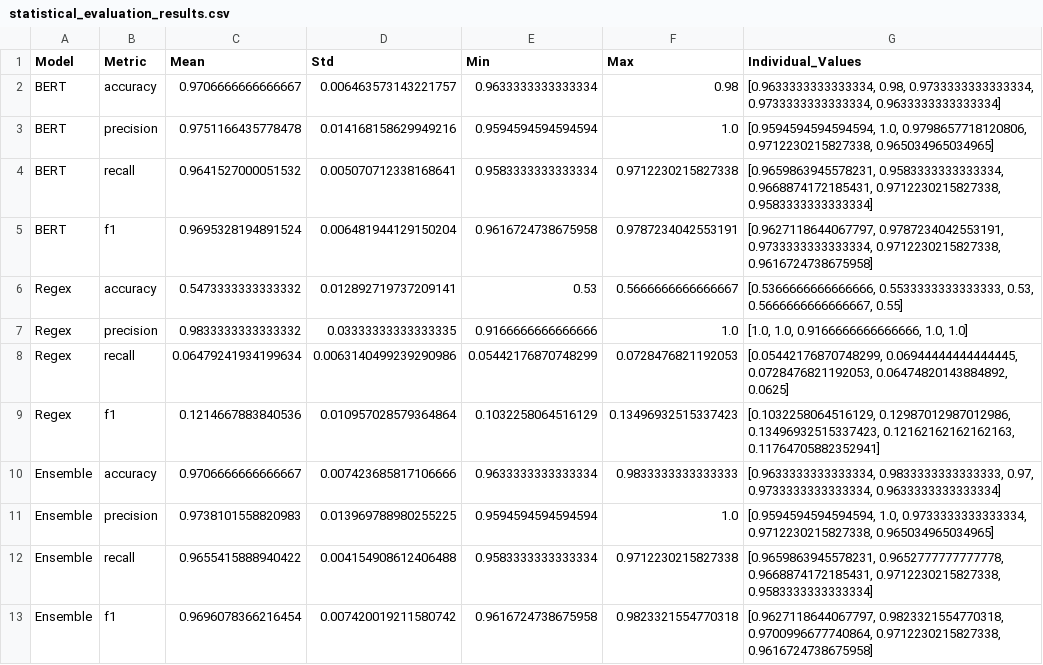
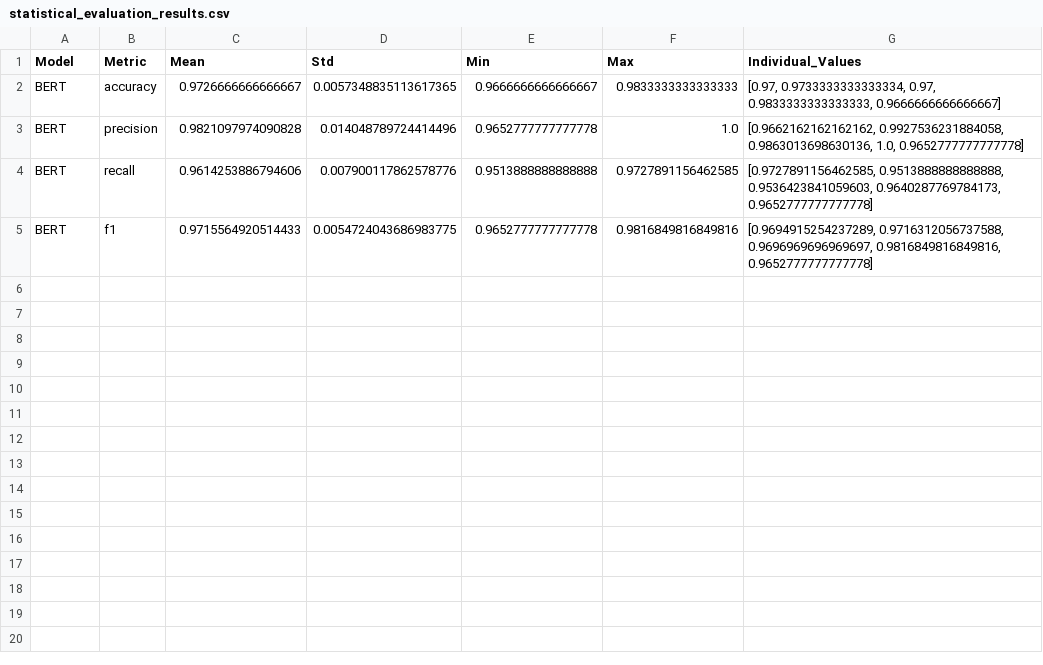
Before and after one commit to Sogol-Hosseini/PromptGaurd, a CSV file: statistical_evaluation_results.csv, drawn as a sheet.

```diff
--- a/statistical_evaluation_results.csv
+++ b/statistical_evaluation_results.csv
@@ -1,13 +1,5 @@
 Model,Metric,Mean,Std,Min,Max,Individual_Values
-BERT,accuracy,0.9706666666666667,0.006463573143221757,0.9633333333333334,0.98,"[0.9633333333333334, 0.98, 0.9733333333333334, 0.9733333333333334, 0.9633333333333334]"
-BERT,precision,0.9751166435778478,0.014168158629949216,0.9594594594594594,1.0,"[0.9594594594594594, 1.0, 0.9798657718120806, 0.9712230215827338, 0.965034965034965]"
-BERT,recall,0.9641527000051532,0.005070712338168641,0.9583333333333334,0.9712230215827338,"[0.9659863945578231, 0.9583333333333334, 0.9668874172185431, 0.9712230215827338, 0.9583333333333334]"
-BERT,f1,0.9695328194891524,0.006481944129150204,0.9616724738675958,0.9787234042553191,"[0.9627118644067797, 0.9787234042553191, 0.9733333333333334, 0.9712230215827338, 0.9616724738675958]"
-Regex,accuracy,0.5473333333333332,0.012892719737209141,0.53,0.5666666666666667,"[0.5366666666666666, 0.5533333333333333, 0.53, 0.5666666666666667, 0.55]"
-Regex,precision,0.9833333333333332,0.03333333333333335,0.9166666666666666,1.0,"[1.0, 1.0, 0.9166666666666666, 1.0, 1.0]"
-Regex,recall,0.06479241934199634,0.0063140499239290986,0.05442176870748299,0.0728476821192053,"[0.05442176870748299, 0.06944444444444445, 0.0728476821192053, 0.06474820143884892, 0.0625]"
-Regex,f1,0.1214667883840536,0.010957028579364864,0.1032258064516129,0.13496932515337423,"[0.1032258064516129, 0.12987012987012986, 0.13496932515337423, 0.12162162162162163, 0.11764705882352941]"
-Ensemble,accuracy,0.9706666666666667,0.007423685817106666,0.9633333333333334,0.9833333333333333,"[0.9633333333333334, 0.9833333333333333, 0.97, 0.9733333333333334, 0.9633333333333334]"
-Ensemble,precision,0.9738101558820983,0.013969788980255225,0.9594594594594594,1.0,"[0.9594594594594594, 1.0, 0.9733333333333334, 0.9712230215827338, 0.965034965034965]"
-Ensemble,recall,0.9655415888940422,0.004154908612406488,0.9583333333333334,0.9712230215827338,"[0.9659863945578231, 0.9652777777777778, 0.9668874172185431, 0.9712230215827338, 0.9583333333333334]"
-Ensemble,f1,0.9696078366216454,0.007420019211580742,0.9616724738675958,0.9823321554770318,"[0.9627118644067797, 0.9823321554770318, 0.9700996677740864, 0.9712230215827338, 0.9616724738675958]"
+BERT,accuracy,0.9726666666666667,0.0057348835113617365,0.9666666666666667,0.9833333333333333,"[0.97, 0.9733333333333334, 0.97, 0.9833333333333333, 0.9666666666666667]"
+BERT,precision,0.9821097974090828,0.014048789724414496,0.9652777777777778,1.0,"[0.9662162162162162, 0.9927536231884058, 0.9863013698630136, 1.0, 0.9652777777777778]"
+BERT,recall,0.9614253886794606,0.007900117862578776,0.9513888888888888,0.9727891156462585,"[0.9727891156462585, 0.9513888888888888, 0.9536423841059603, 0.9640287769784173, 0.9652777777777778]"
+BERT,f1,0.9715564920514433,0.0054724043686983775,0.9652777777777778,0.9816849816849816,"[0.9694915254237289, 0.9716312056737588, 0.9696969696969697, 0.9816849816849816, 0.9652777777777778]"
```
Also changed, not shown: bootstrap_evaluation_results.csv, 3 other files.
